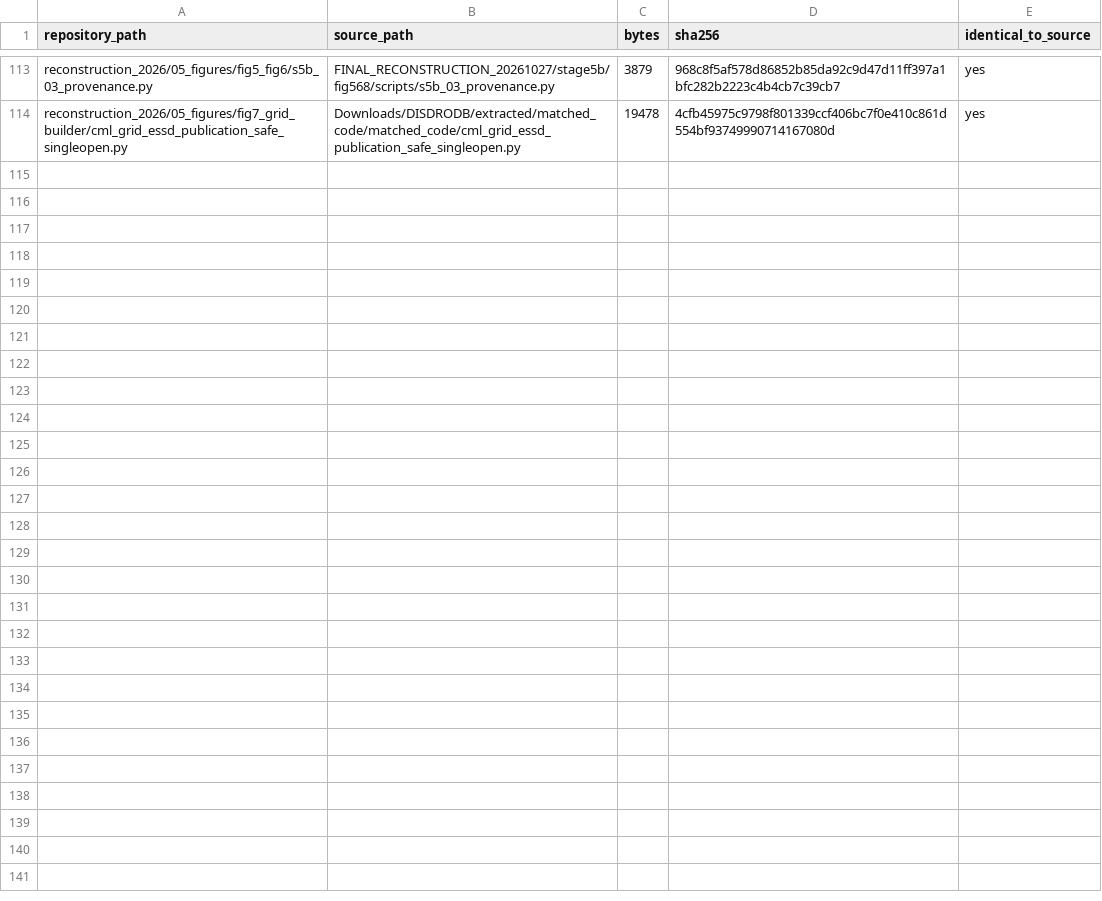
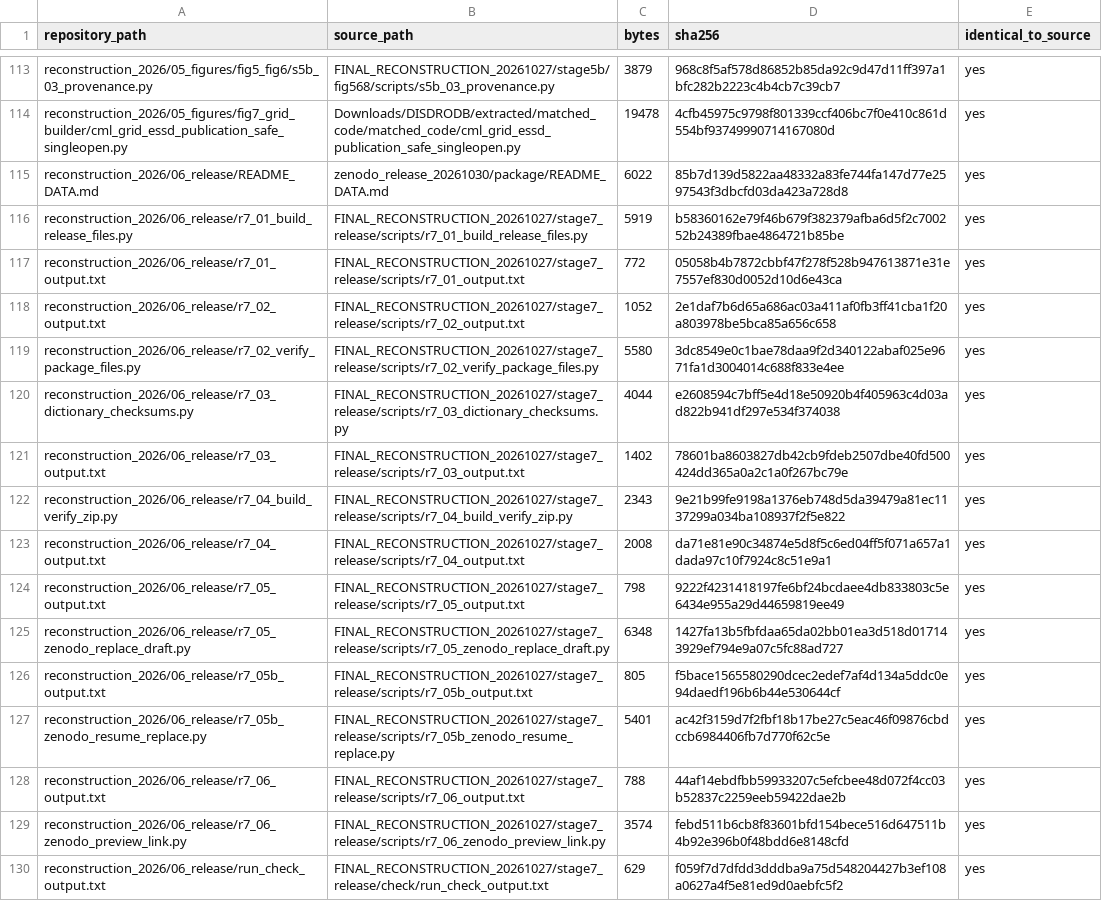
Before and after one commit to toufikshit/essd-czech-cml-2021, a CSV file: reconstruction_2026/FILE_PROVENANCE.csv, drawn as a sheet; only a part is shown, gaps mark what is left out.

```diff
--- a/reconstruction_2026/FILE_PROVENANCE.csv
+++ b/reconstruction_2026/FILE_PROVENANCE.csv
@@ -114 +114,17 @@ reconstruction_2026/05_figures/fig5_fig6/s5b_03_provenance.py,FINAL_RECONSTRUCTI
 reconstruction_2026/05_figures/fig7_grid_builder/cml_grid_essd_publication_safe_singleopen.py,Downloads/DISDRODB/extracted/matched_code/matched_code/cml_grid_essd_publication_safe_singleopen.py,19478,4cfb45975c9798f801339ccf406bc7f0e410c861d554bf93749990714167080d,yes
+reconstruction_2026/06_release/README_DATA.md,zenodo_release_20261030/package/README_DATA.md,6022,85b7d139d5822aa48332a83fe744fa147d77e2597543f3dbcfd03da423a728d8,yes
+reconstruction_2026/06_release/r7_01_build_release_files.py,FINAL_RECONSTRUCTION_20261027/stage7_release/scripts/r7_01_build_release_files.py,5919,b58360162e79f46b679f382379afba6d5f2c700252b24389fbae4864721b85be,yes
+reconstruction_2026/06_release/r7_01_output.txt,FINAL_RECONSTRUCTION_20261027/stage7_release/scripts/r7_01_output.txt,772,05058b4b7872cbbf47f278f528b947613871e31e7557ef830d0052d10d6e43ca,yes
+reconstruction_2026/06_release/r7_02_output.txt,FINAL_RECONSTRUCTION_20261027/stage7_release/scripts/r7_02_output.txt,1052,2e1daf7b6d65a686ac03a411af0fb3ff41cba1f20a803978be5bca85a656c658,yes
+reconstruction_2026/06_release/r7_02_verify_package_files.py,FINAL_RECONSTRUCTION_20261027/stage7_release/scripts/r7_02_verify_package_files.py,5580,3dc8549e0c1bae78daa9f2d340122abaf025e9671fa1d3004014c688f833e4ee,yes
+reconstruction_2026/06_release/r7_03_dictionary_checksums.py,FINAL_RECONSTRUCTION_20261027/stage7_release/scripts/r7_03_dictionary_checksums.py,4044,e2608594c7bff5e4d18e50920b4f405963c4d03ad822b941df297e534f374038,yes
+reconstruction_2026/06_release/r7_03_output.txt,FINAL_RECONSTRUCTION_20261027/stage7_release/scripts/r7_03_output.txt,1402,78601ba8603827db42cb9fdeb2507dbe40fd500424dd365a0a2c1a0f267bc79e,yes
+reconstruction_2026/06_release/r7_04_build_verify_zip.py,FINAL_RECONSTRUCTION_20261027/stage7_release/scripts/r7_04_build_verify_zip.py,2343,9e21b99fe9198a1376eb748d5da39479a81ec1137299a034ba108937f2f5e822,yes
+reconstruction_2026/06_release/r7_04_output.txt,FINAL_RECONSTRUCTION_20261027/stage7_release/scripts/r7_04_output.txt,2008,da71e81e90c34874e5d8f5c6ed04ff5f071a657a1dada97c10f7924c8c51e9a1,yes
+reconstruction_2026/06_release/r7_05_output.txt,FINAL_RECONSTRUCTION_20261027/stage7_release/scripts/r7_05_output.txt,798,9222f4231418197fe6bf24bcdaee4db833803c5e6434e955a29d44659819ee49,yes
+reconstruction_2026/06_release/r7_05_zenodo_replace_draft.py,FINAL_RECONSTRUCTION_20261027/stage7_release/scripts/r7_05_zenodo_replace_draft.py,6348,1427fa13b5fbfdaa65da02bb01ea3d518d017143929ef794e9a07c5fc88ad727,yes
+reconstruction_2026/06_release/r7_05b_output.txt,FINAL_RECONSTRUCTION_20261027/stage7_release/scripts/r7_05b_output.txt,805,f5bace1565580290dcec2edef7af4d134a5ddc0e94daedf196b6b44e530644cf,yes
+reconstruction_2026/06_release/r7_05b_zenodo_resume_replace.py,FINAL_RECONSTRUCTION_20261027/stage7_release/scripts/r7_05b_zenodo_resume_replace.py,5401,ac42f3159d7f2fbf18b17be27c5eac46f09876cbdccb6984406fb7d770f62c5e,yes
+reconstruction_2026/06_release/r7_06_output.txt,FINAL_RECONSTRUCTION_20261027/stage7_release/scripts/r7_06_output.txt,788,44af14ebdfbb59933207c5efcbee48d072f4cc03b52837c2259eeb59422dae2b,yes
+reconstruction_2026/06_release/r7_06_zenodo_preview_link.py,FINAL_RECONSTRUCTION_20261027/stage7_release/scripts/r7_06_zenodo_preview_link.py,3574,febd511b6cb8f83601bfd154bece516d647511b4b92e396b0f48bdd6e8148cfd,yes
+reconstruction_2026/06_release/run_check_output.txt,FINAL_RECONSTRUCTION_20261027/stage7_release/check/run_check_output.txt,629,f059f7d7dfdd3dddba9a75d548204427b3ef108a0627a4f5e81ed9d0aebfc5f2,yes
```
Also changed, not shown: reconstruction_2026/DATA_RELEASE_MANIFEST.csv, 18 other files.
